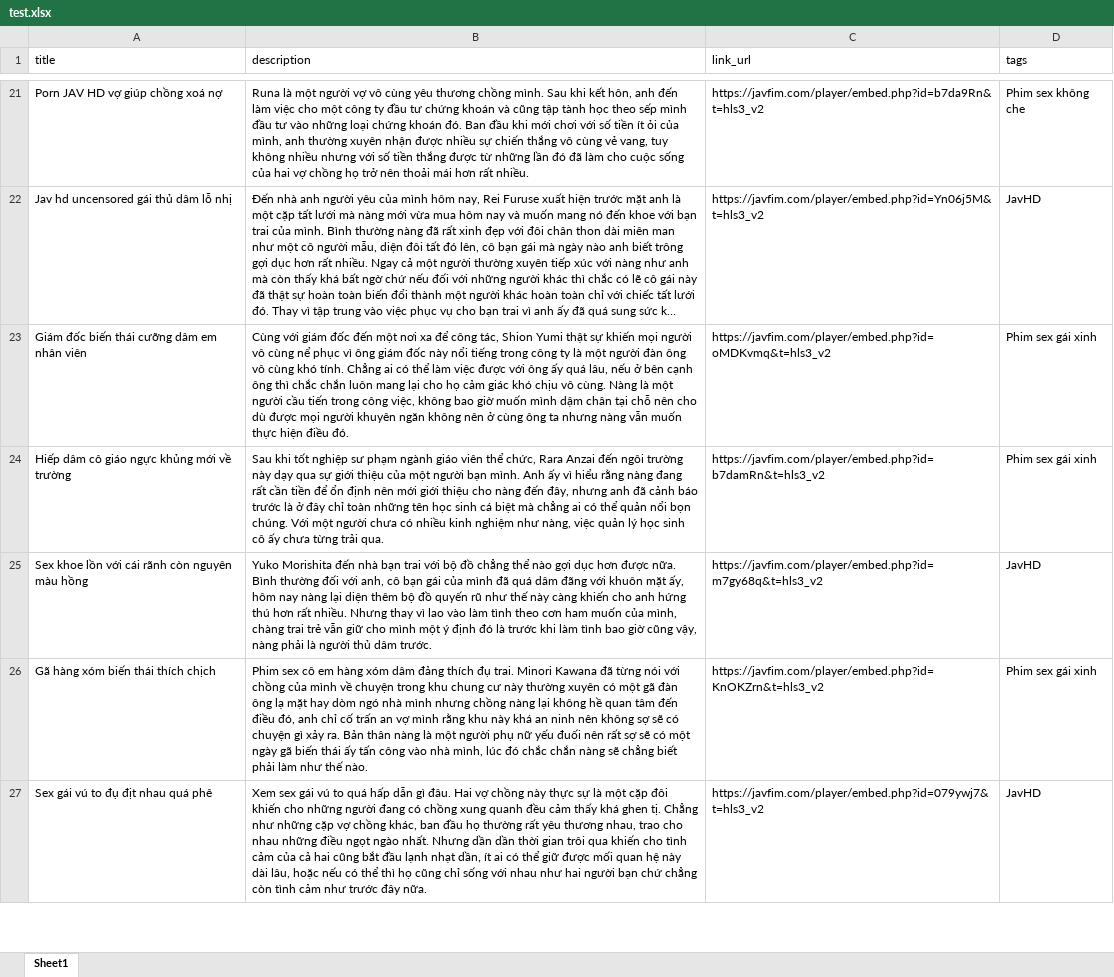
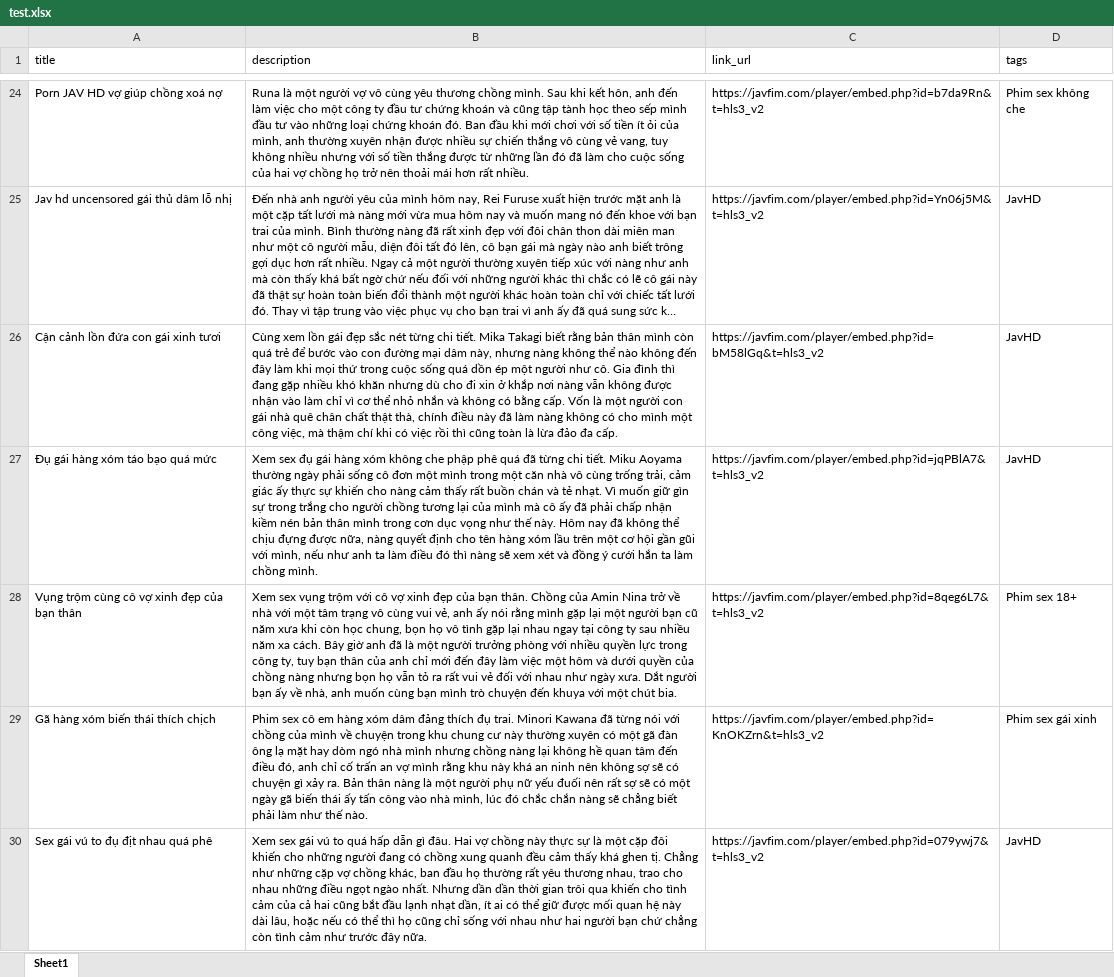
Before and after one commit to cuongvu0203/crawler_x, an Excel workbook: test.xlsx, sheet Sheet1, drawn as a sheet; only a part is shown, gaps mark what is left out; long unchanged cells end in …; values as stored, in another font and other column widths than the file's, no borders; removed rows and columns are numbered as before the commit, all else as after; the diff covers the shown part only; the diff names each change by its address in the sheet, - before the commit and + after, or states it on an @@ line.

Commit message:
re crawler data

```diff
--- a/test.xlsx (sheet Sheet1)
+++ b/test.xlsx (sheet Sheet1)
-row 23: Giám đốc biến thái cưỡng dâm em nhân viên | Cùng với giám đốc đến một nơi xa để công tác, Shion Yumi thật sự khiến mọi người vô cùng nể phục vì ông giám đốc này nổi tiếng trong công ty là một người đàn ông vô cùng khó tính. Chẳng ai có thể làm việc được với ông ấy quá lâu, nếu ở bên cạnh ông thì chắc chắn luôn mang lại cho họ cảm giác khó chịu vô cùng. Nàng là một người cầu tiến trong công việc, không bao giờ muốn mình dậm chân tại chỗ nên cho dù được mọi người khuyên ngăn không nên ở cùng ông ta nhưng nàng vẫn muốn thực hiện điều đó. | https://javfim.com/player/embed.php?id=oMDKvmq&t=hls3_v2 | Phim sex gái xinh
-row 24: Hiếp dâm cô giáo ngực khủng mới về trường | Sau khi tốt nghiệp sư phạm ngành giáo viên thể chức, Rara Anzai đến ngôi trường này dạy qua sự giới thiệu của một người bạn mình. Anh ấy vì hiểu rằng nàng đang rất cần tiền để ổn định nên mới giới thiệu cho nàng đến đây, nhưng anh đã cảnh báo trước là ở đây chỉ toàn những tên học sinh cá biệt mà chẳng ai có thể quản nổi bọn chúng. Với một người chưa có nhiều kinh nghiệm như nàng, việc quản lý học sinh cô ấy chưa từng trải qua. | https://javfim.com/player/embed.php?id=b7damRn&t=hls3_v2 | Phim sex gái xinh
-A26 (title): Sex khoe lồn với cái rãnh còn nguyên màu hồng
+A26 (title): Cận cảnh lồn đứa con gái xinh tươi
-B26 (description): Yuko Morishita đến nhà bạn trai với bộ đồ chẳng thể nào gợi dục hơn được nữa. Bình thường đối với anh, cô bạn gái của mình đã quá dâm đãng với khuôn mặt ấy, hôm nay nàng lại diện thêm bộ đồ quyến rũ như thế này càng khiến cho anh hứng thú hơn rất nhiều. Nhưng thay vì lao vào làm tình theo cơn ham muốn của mình, chàng trai trẻ vẫn giữ cho mình một ý định đó là trước khi làm tình bao giờ cũng vậy, nàng phải là người thủ dâm trước.
+B26 (description): Cùng xem lồn gái đẹp sắc nét từng chi tiết. Mika Takagi biết rằng bản thân mình còn quá trẻ để bước vào con đường mại dâm này, nhưng nàng không thể nào không đến đây làm khi mọi thứ trong cuộc sống quá dồn ép một người như cô. Gia đình thì đang gặp nhiều khó khăn nhưng dù cho đi xin ở khắp nơi nàng vẫn không được nhận vào làm chỉ vì cơ thể nhỏ nhắn và không có bằng cấp. Vốn là một người con gái nhà quê chân chất thật thà, chính điều này đã làm nàng không có cho mình một công việc, mà thậm chí khi có việc rồi thì cũng toàn là lừa đảo đa cấp.
-C26 (link_url): https://javfim.com/player/embed.php?id=m7gy68q&t=hls3_v2
+C26 (link_url): https://javfim.com/player/embed.php?id=bM58lGq&t=hls3_v2
+row 27: Đụ gái hàng xóm táo bạo quá mức | Xem sex đụ gái hàng xóm không che phập phê quá đã từng chi tiết. Miku Aoyama thường ngày phải sống cô đơn một mình trong một căn nhà vô cùng trống trải, cảm giác ấy thực sự khiến cho nàng cảm thấy rất buồn chán và tẻ nhạt. Vì muốn giữ gìn sự trong trắng cho người chồng tương lại của mình mà cô ấy đã phải chấp nhận kiềm nén bản thân mình trong cơn dục vọng như thế này. Hôm nay đã không thể chịu đựng được nữa, nàng quyết định cho tên hàng xóm lầu trên một cơ hội gần gũi với mình, nếu như anh ta làm điều đó thì nàng sẽ xem xét và đồng ý cưới hắn ta làm chồng mình. | https://javfim.com/player/embed.php?id=jqPBlA7&t=hls3_v2 | JavHD
+row 28: Vụng trộm cùng cô vợ xinh đẹp của bạn thân | Xem sex vụng trộm với cô vợ xinh đẹp của bạn thân. Chồng của Amin Nina trở về nhà với một tâm trạng vô cùng vui vẻ, anh ấy nói rằng mình gặp lại một người bạn cũ năm xưa khi còn học chung, bọn họ vô tình gặp lại nhau ngay tại công ty sau nhiều năm xa cách. Bây giờ anh đã là một người trưởng phòng với nhiều quyền lực trong công ty, tuy bạn thân của anh chỉ mới đến đây làm việc một hôm và dưới quyền của chồng nàng nhưng bọn họ vẫn tỏ ra rất vui vẻ đối với nhau như ngày xưa. Dắt người bạn ấy về nhà, anh muốn cùng bạn mình trò chuyện đến khuya với một chút bia. | https://javfim.com/player/embed.php?id=8qeg6L7&t=hls3_v2 | Phim sex 18+
```
Also changed, not shown: 3 added rows and 3 removed rows elsewhere in this sheet.
